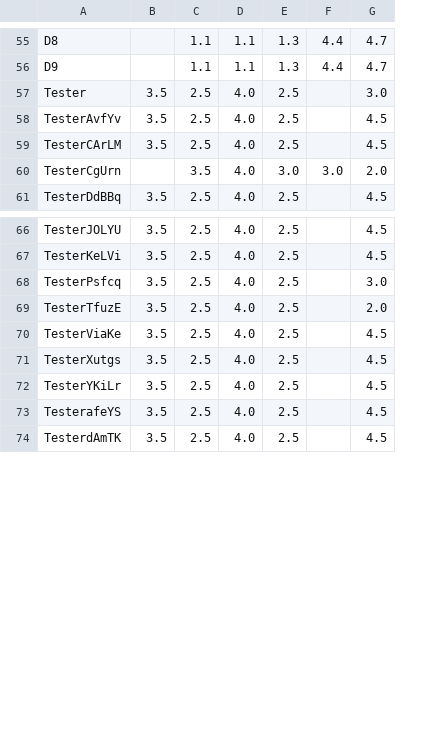
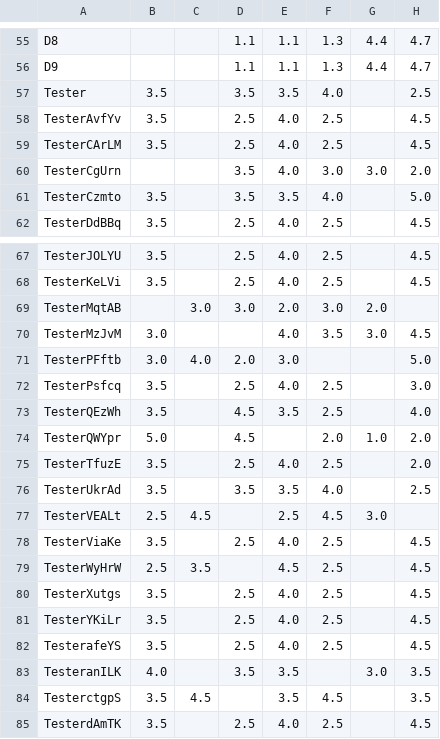
Before and after one commit to kss4037/AI_bike_python, a CSV file: mygoal.csv, drawn as a sheet; only a part is shown, gaps mark what is left out; addresses are those after the commit; the diff covers the shown part only; the diff names each change by its address in the sheet, - before the commit and + after, or states it on an @@ line.

```diff
--- a/mygoal.csv
+++ b/mygoal.csv
+column C, empty
-D57: 2.5
+D57: 3.5
-E57: 4.0
+E57: 3.5
-F57: 2.5
+F57: 4.0
-H57: 3.0
+H57: 2.5
+row 61: TesterCzmto | 3.5 |  | 3.5 | 3.5 | 4.0 |  | 5.0
+row 69: TesterMqtAB |  | 3.0 | 3.0 | 2.0 | 3.0 | 2.0
+row 70: TesterMzJvM | 3.0 |  |  | 4.0 | 3.5 | 3.0 | 4.5
+row 71: TesterPFftb | 3.0 | 4.0 | 2.0 | 3.0 |  |  | 5.0
+row 73: TesterQEzWh | 3.5 |  | 4.5 | 3.5 | 2.5 |  | 4.0
+row 74: TesterQWYpr | 5.0 |  | 4.5 |  | 2.0 | 1.0 | 2.0
+row 76: TesterUkrAd | 3.5 |  | 3.5 | 3.5 | 4.0 |  | 2.5
+row 77: TesterVEALt | 2.5 | 4.5 |  | 2.5 | 4.5 | 3.0
+row 79: TesterWyHrW | 2.5 | 3.5 |  | 4.5 | 2.5 |  | 4.5
+row 83: TesteranILK | 4.0 |  | 3.5 | 3.5 |  | 3.0 | 3.5
+row 84: TesterctgpS | 3.5 | 4.5 |  | 3.5 | 4.5 |  | 3.5
```
Also changed, not shown: 6 added rows elsewhere in this file, frame_rating.csv, handlebar_rating.csv, 6 other files.
